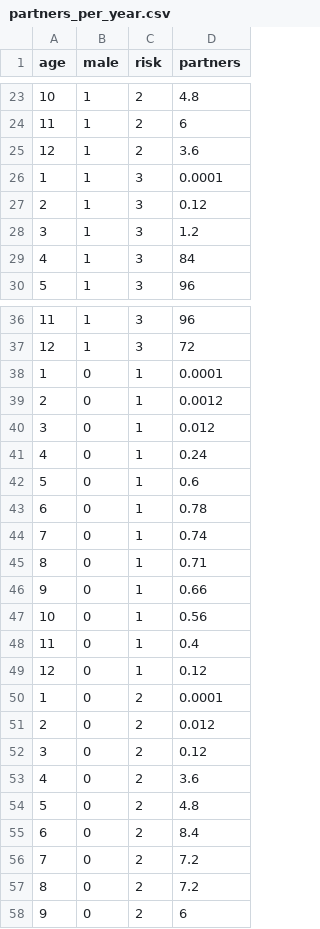
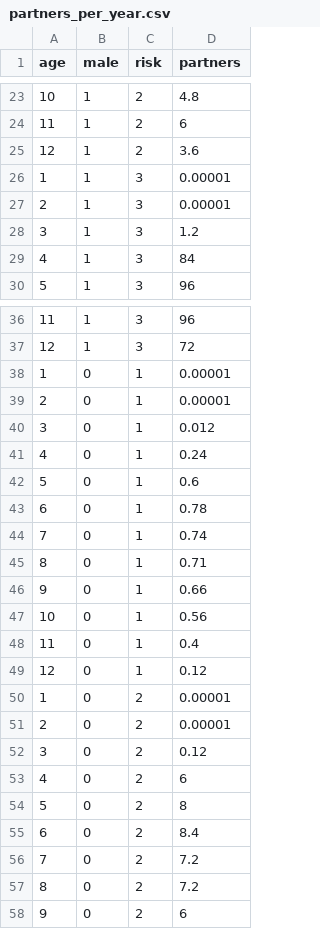
Before and after one commit to ICRC-Models/prep-dc2m, a CSV file: data/partners_per_year.csv, drawn as a sheet; only a part is shown, gaps mark what is left out; the diff covers the shown part only.

```diff
--- a/data/partners_per_year.csv
+++ b/data/partners_per_year.csv
@@ -25,4 +25,4 @@ age,male,risk,partners
 12,1,2,3.6
-1,1,3,0.0001
-2,1,3,0.12
+1,1,3,0.00001
+2,1,3,0.00001
 3,1,3,1.2
@@ -37,4 +37,4 @@ age,male,risk,partners
 12,1,3,72
-1,0,1,0.0001
-2,0,1,0.0012
+1,0,1,0.00001
+2,0,1,0.00001
 3,0,1,0.012
@@ -49,7 +49,7 @@ age,male,risk,partners
 12,0,1,0.12
-1,0,2,0.0001
-2,0,2,0.012
+1,0,2,0.00001
+2,0,2,0.00001
 3,0,2,0.12
-4,0,2,3.6
-5,0,2,4.8
+4,0,2,6
+5,0,2,8
 6,0,2,8.4
```
Also changed, not shown: 16 edited cells elsewhere in this file, data/hiv_mortality.csv, data/initial_populations.csv, 23 other files.
